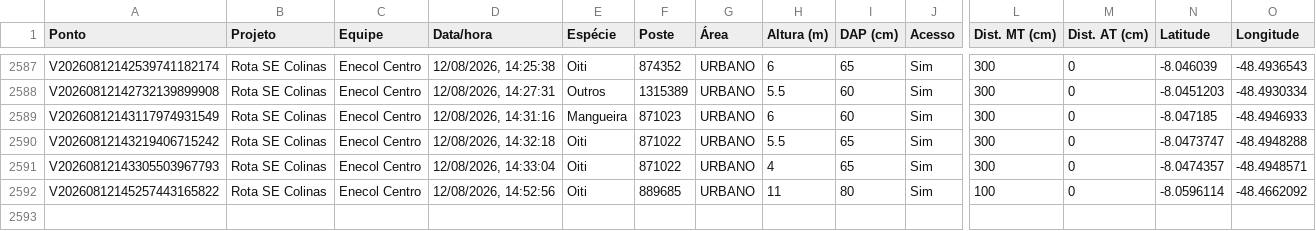
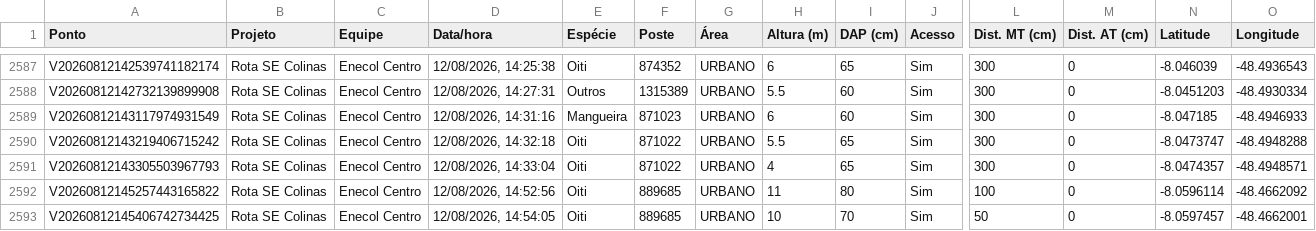
Before and after one commit to LGRSV/vera-vegetacao, a CSV file: exportacoes/enecol-centro.csv, drawn as a sheet; only a part is shown, gaps mark what is left out; rows hold the shown columns only; the diff names each change by its address in the sheet, - before the commit and + after, or states it on an @@ line.

```diff
--- a/exportacoes/enecol-centro.csv
+++ b/exportacoes/enecol-centro.csv
+row 2593: V20260812145406742734425 | Rota SE Colinas | Enecol Centro | 12/08/2026, 14:54:05 | Oiti | 889685 | URBANO | 10 | 70 | Sim | 50 | 0 | -8.0597457 | -48.4662001
```
Also changed, not shown: exportacoes/projetos/rota-se-colinas/pontos.csv, 1 other file.
